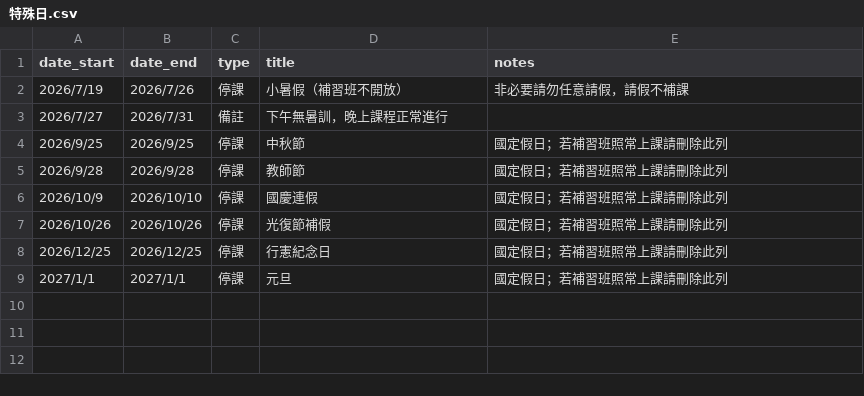
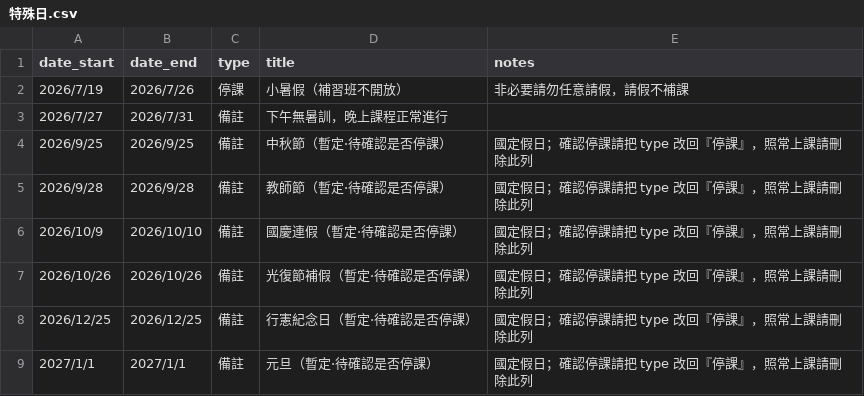
Before and after one commit to Jimmy-hola/guoming-class-calendar, a CSV file: data/特殊日.csv, drawn as a sheet.

```diff
--- a/data/特殊日.csv
+++ b/data/特殊日.csv
@@ -3,7 +3,7 @@
 2026/7/27,2026/7/31,備註,下午無暑訓，晚上課程正常進行,
-2026/9/25,2026/9/25,停課,中秋節,國定假日；若補習班照常上課請刪除此列
-2026/9/28,2026/9/28,停課,教師節,國定假日；若補習班照常上課請刪除此列
-2026/10/9,2026/10/10,停課,國慶連假,國定假日；若補習班照常上課請刪除此列
-2026/10/26,2026/10/26,停課,光復節補假,國定假日；若補習班照常上課請刪除此列
-2026/12/25,2026/12/25,停課,行憲紀念日,國定假日；若補習班照常上課請刪除此列
-2027/1/1,2027/1/1,停課,元旦,國定假日；若補習班照常上課請刪除此列
+2026/9/25,2026/9/25,備註,中秋節（暫定·待確認是否停課）,國定假日；確認停課請把 type 改回『停課』，照常上課請刪除此列
+2026/9/28,2026/9/28,備註,教師節（暫定·待確認是否停課）,國定假日；確認停課請把 type 改回『停課』，照常上課請刪除此列
+2026/10/9,2026/10/10,備註,國慶連假（暫定·待確認是否停課）,國定假日；確認停課請把 type 改回『停課』，照常上課請刪除此列
+2026/10/26,2026/10/26,備註,光復節補假（暫定·待確認是否停課）,國定假日；確認停課請把 type 改回『停課』，照常上課請刪除此列
+2026/12/25,2026/12/25,備註,行憲紀念日（暫定·待確認是否停課）,國定假日；確認停課請把 type 改回『停課』，照常上課請刪除此列
+2027/1/1,2027/1/1,備註,元旦（暫定·待確認是否停課）,國定假日；確認停課請把 type 改回『停課』，照常上課請刪除此列
```
Also changed, not shown: data/設定.csv, 10 other files.
